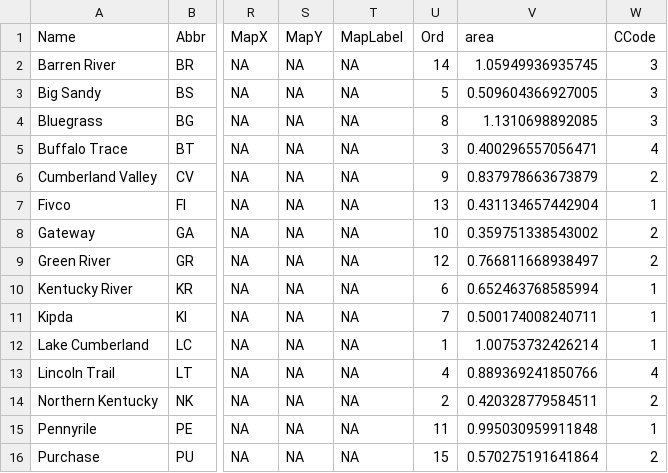
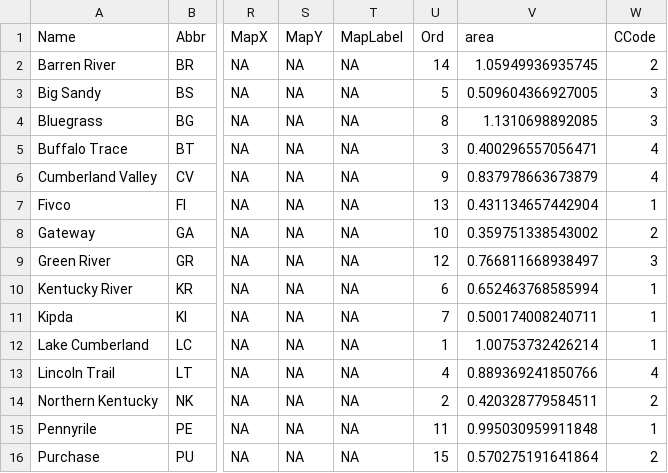
Before and after one commit to symanzik/MicromapPlotsInR, a CSV file: data/Ch4b/CheckPoint/KYADD2_NT_Ckpt.CSV, drawn as a sheet; only a part is shown, gaps mark what is left out; the diff names each change by its address in the sheet, - before the commit and + after, or states it on an @@ line.

Commit message:
Update of file names for shapefiles chapter for micromapST

```diff
--- a/data/Ch4b/CheckPoint/KYADD2_NT_Ckpt.CSV
+++ b/data/Ch4b/CheckPoint/KYADD2_NT_Ckpt.CSV
-W2 (CCode): 3
+W2 (CCode): 2
-W6 (CCode): 2
+W6 (CCode): 4
-W9 (CCode): 2
+W9 (CCode): 3
```
Also changed, not shown: data/Ch4b/CheckPoint/USst_NT_Ckpt.CSV, 18 other files.
